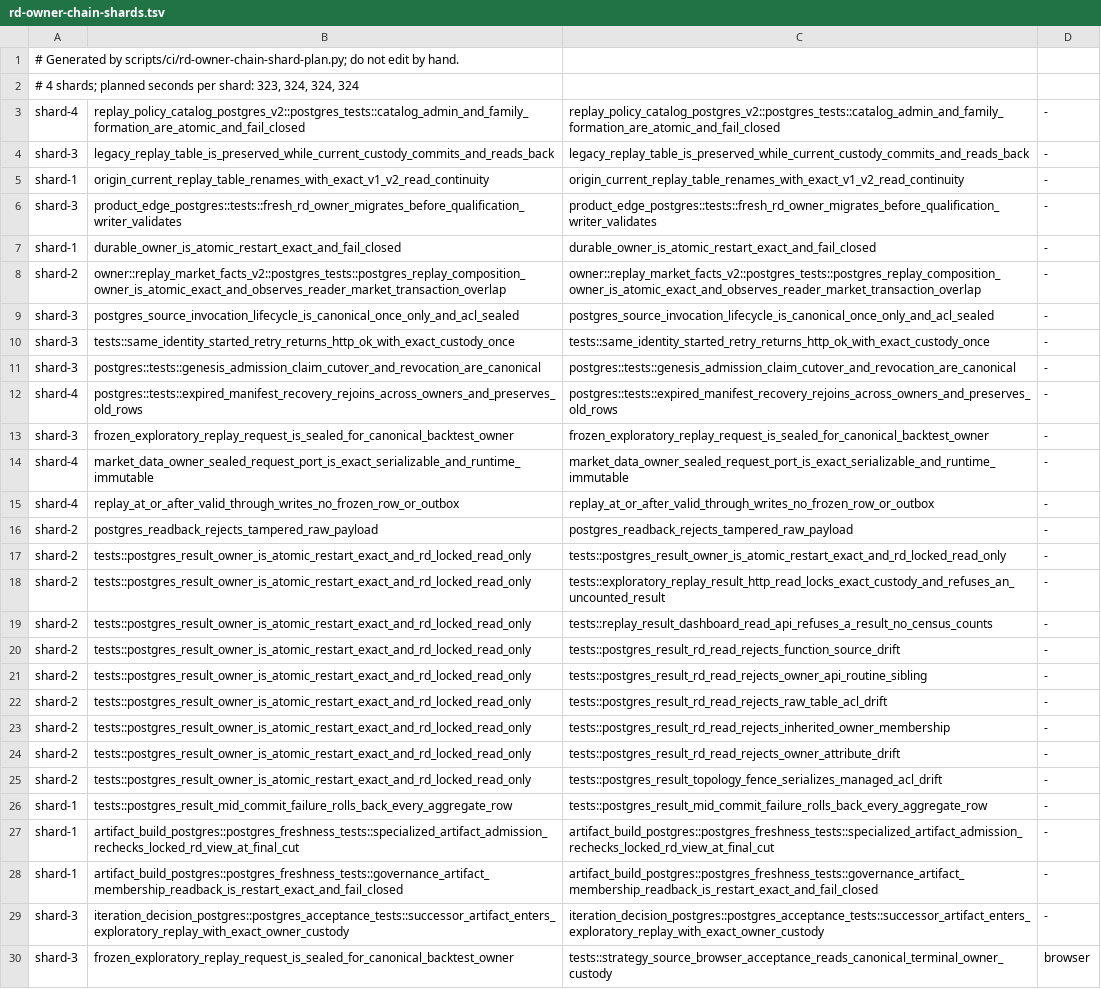
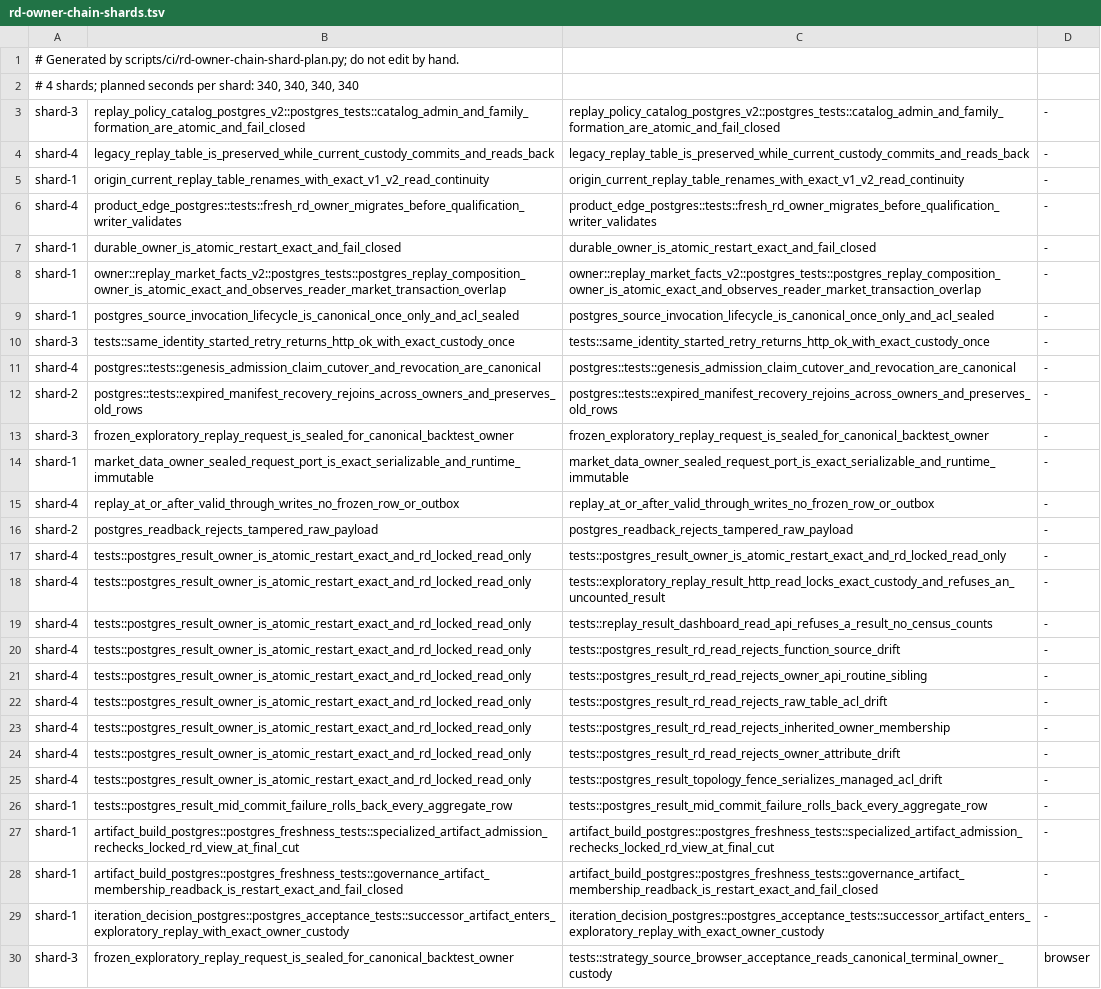
Before and after one commit to qOeOp/trade, a TSV file: scripts/ci/rd-owner-chain-shards.tsv, drawn as a sheet; only a part is shown; the diff covers the shown part only; the diff names each change by its address in the sheet, - before the commit and + after, or states it on an @@ line.

```diff
--- a/scripts/ci/rd-owner-chain-shards.tsv
+++ b/scripts/ci/rd-owner-chain-shards.tsv
-A2: …per shard: 323, 324, 324, 324
+A2: …per shard: 340, 340, 340, 340
-A3: shard-4
+A3: shard-3
-A4: shard-3
+A4: shard-4
-A6: shard-3
+A6: shard-4
-A8: shard-2
+A8: shard-1
-A9: shard-3
+A9: shard-1
-A11: shard-3
+A11: shard-4
-A12: shard-4
+A12: shard-2
-A14: shard-4
+A14: shard-1
-A17:A25: shard-2
+A17:A25: shard-4
-A29: shard-3
+A29: shard-1
```
Also changed, not shown: 1 added row and 68 edited cells elsewhere in this file, scripts/ci/rd-owner-chain-needs.tsv, 5 other files.
